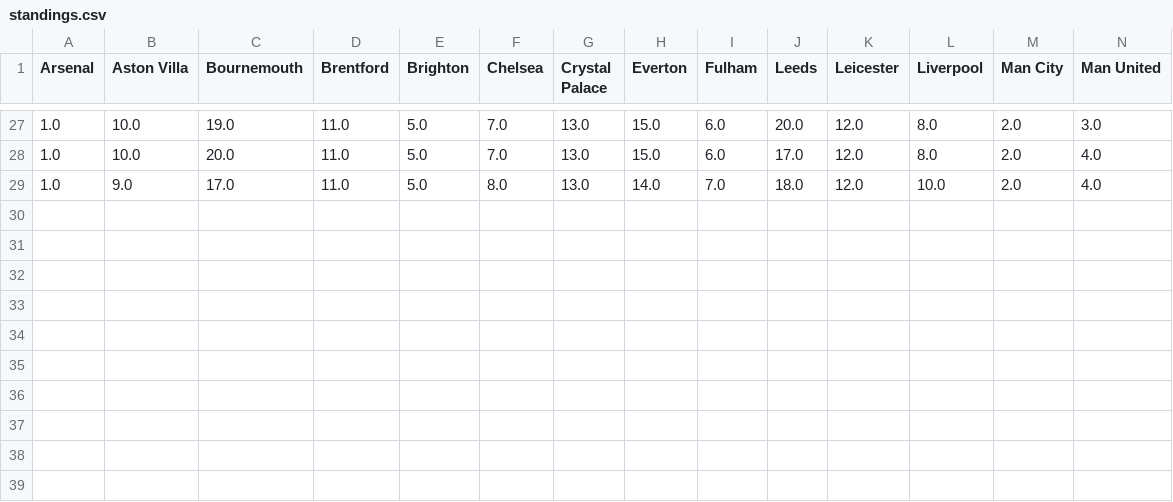
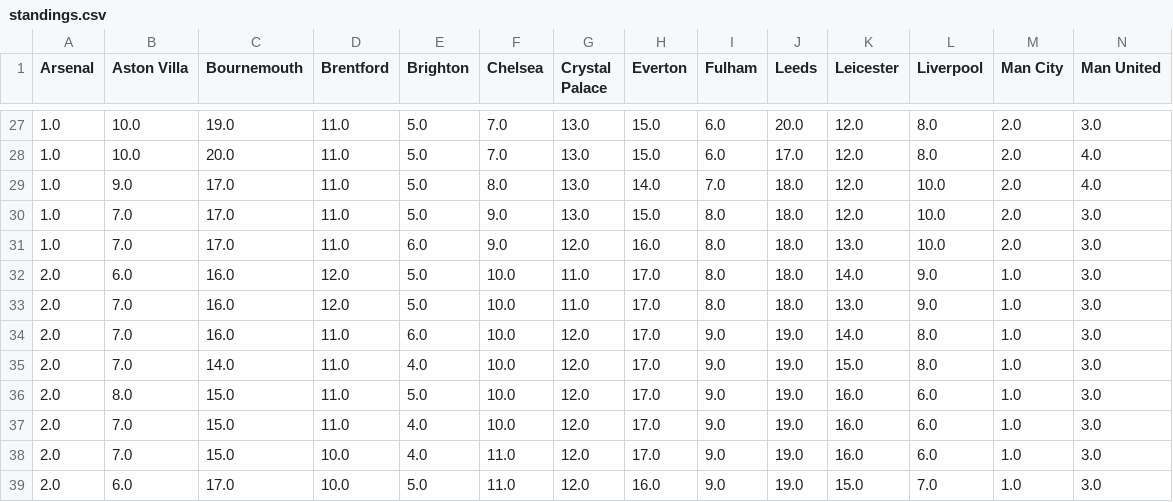
Before and after one commit to heraldjose10/pl_visualisation, a CSV file: data/standings.csv, drawn as a sheet; only a part is shown, gaps mark what is left out; rows hold the shown columns only; the diff names each change by its address in the sheet, - before the commit and + after, or states it on an @@ line.

```diff
--- a/data/standings.csv
+++ b/data/standings.csv
+row 30: 1.0 | 7.0 | 17.0 | 11.0 | 5.0 | 9.0 | 13.0 | 15.0 | 8.0 | 18.0 | 12.0 | 10.0 | 2.0 | 3.0
+row 31: 1.0 | 7.0 | 17.0 | 11.0 | 6.0 | 9.0 | 12.0 | 16.0 | 8.0 | 18.0 | 13.0 | 10.0 | 2.0 | 3.0
+row 32: 2.0 | 6.0 | 16.0 | 12.0 | 5.0 | 10.0 | 11.0 | 17.0 | 8.0 | 18.0 | 14.0 | 9.0 | 1.0 | 3.0
+row 33: 2.0 | 7.0 | 16.0 | 12.0 | 5.0 | 10.0 | 11.0 | 17.0 | 8.0 | 18.0 | 13.0 | 9.0 | 1.0 | 3.0
+row 34: 2.0 | 7.0 | 16.0 | 11.0 | 6.0 | 10.0 | 12.0 | 17.0 | 9.0 | 19.0 | 14.0 | 8.0 | 1.0 | 3.0
+row 35: 2.0 | 7.0 | 14.0 | 11.0 | 4.0 | 10.0 | 12.0 | 17.0 | 9.0 | 19.0 | 15.0 | 8.0 | 1.0 | 3.0
+row 36: 2.0 | 8.0 | 15.0 | 11.0 | 5.0 | 10.0 | 12.0 | 17.0 | 9.0 | 19.0 | 16.0 | 6.0 | 1.0 | 3.0
+row 37: 2.0 | 7.0 | 15.0 | 11.0 | 4.0 | 10.0 | 12.0 | 17.0 | 9.0 | 19.0 | 16.0 | 6.0 | 1.0 | 3.0
+row 38: 2.0 | 7.0 | 15.0 | 10.0 | 4.0 | 11.0 | 12.0 | 17.0 | 9.0 | 19.0 | 16.0 | 6.0 | 1.0 | 3.0
+row 39: 2.0 | 6.0 | 17.0 | 10.0 | 5.0 | 11.0 | 12.0 | 16.0 | 9.0 | 19.0 | 15.0 | 7.0 | 1.0 | 3.0
```
Also changed, not shown: data/goals.csv, data/yellow_red.csv, 14 other files.
